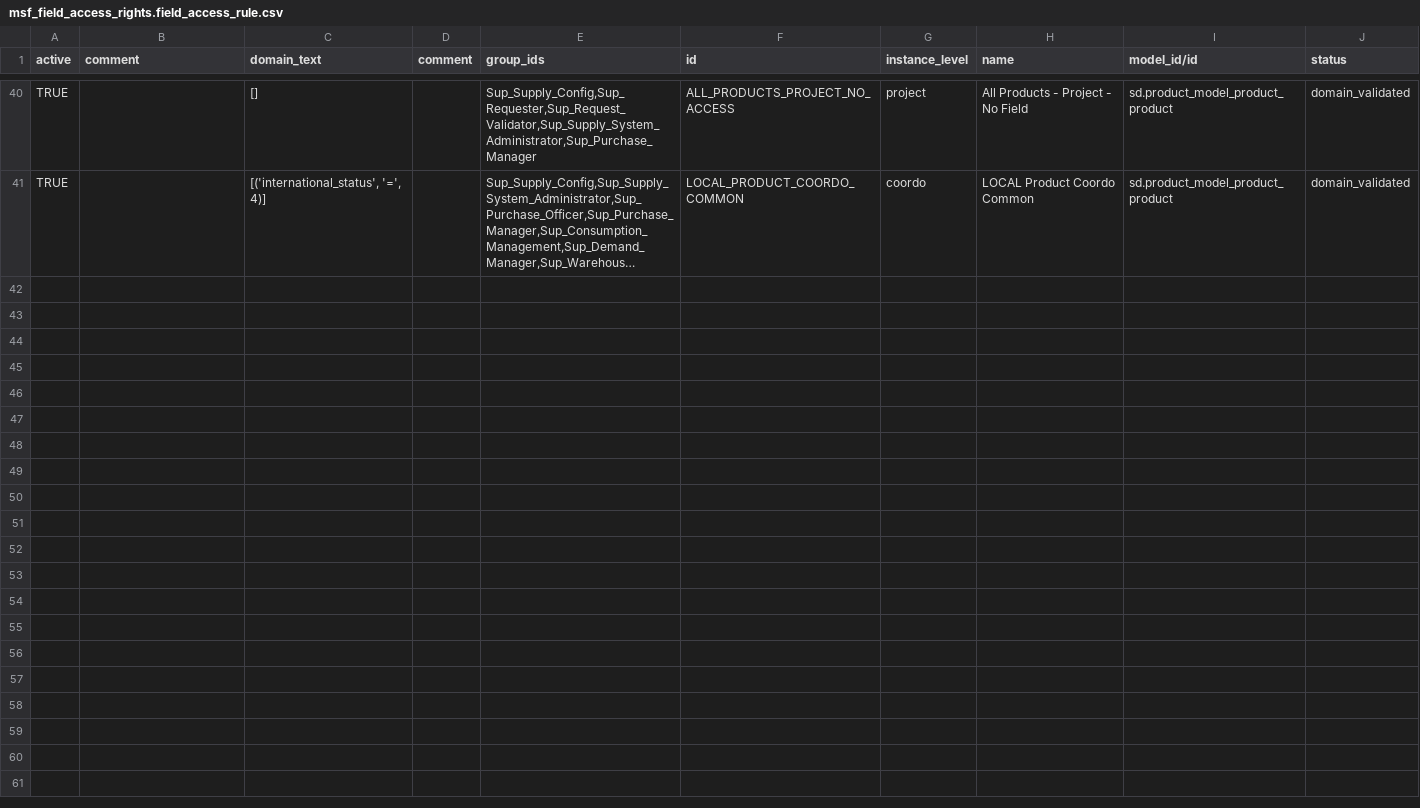
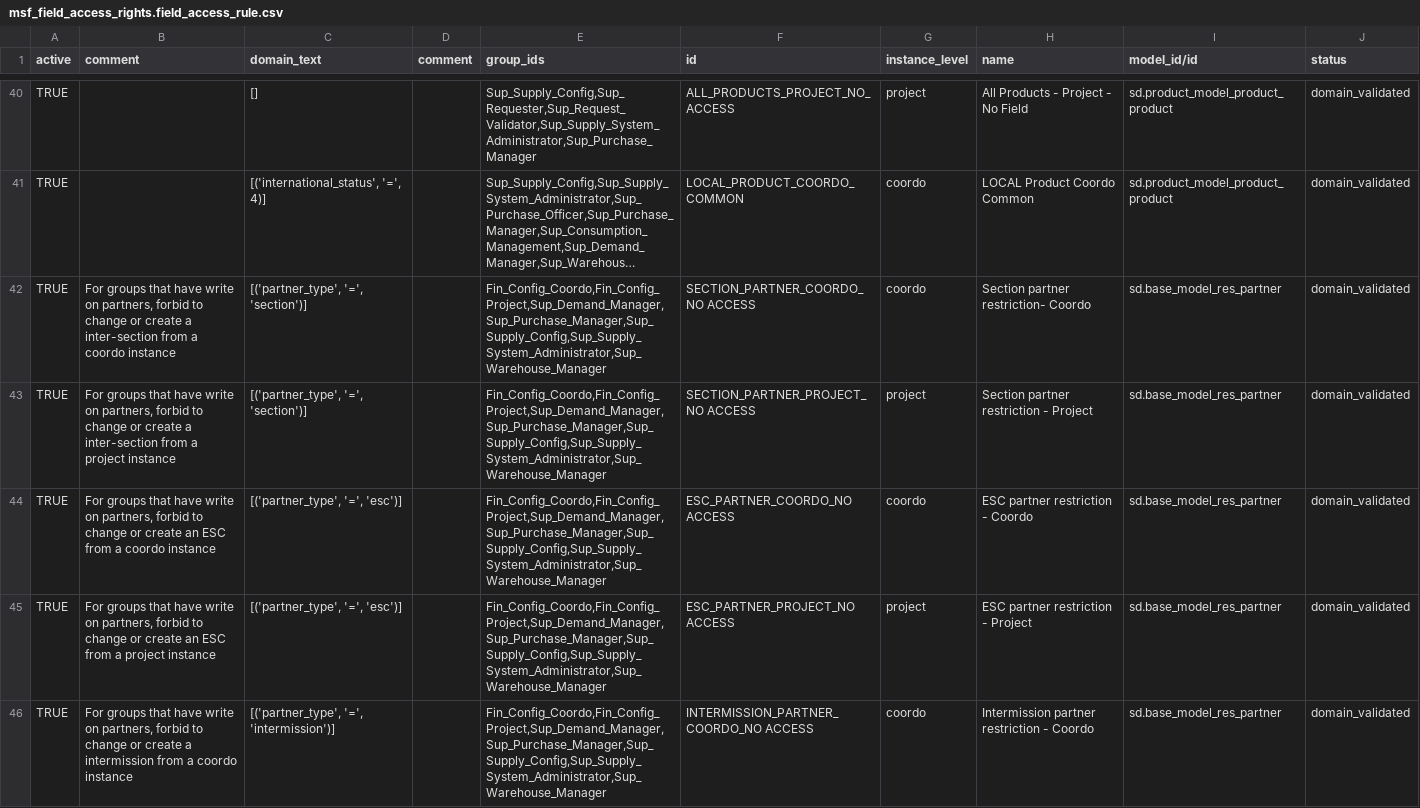
Before and after one commit to Unifield/unifield-wm, a CSV file: data/extra/msf_field_access_rights.field_access_rule.csv, drawn as a sheet; only a part is shown, gaps mark what is left out; long unchanged cells end in …; the diff covers the shown part only; the diff names each change by its address in the sheet, - before the commit and + after, or states it on an @@ line.

Commit message:
User Rights v2.010

```diff
--- a/data/extra/msf_field_access_rights.field_access_rule.csv
+++ b/data/extra/msf_field_access_rights.field_access_rule.csv
+row 42: TRUE | For groups that have write on partners, forbid to change or create a inter-section from a coordo instance | [('partner_type', '=', 'section')] |  | Fin_Config_Coordo,Fin_Config_Project,Sup_Demand_Manager,Sup_Purchase_Manager,Sup_Supply_Config,Sup_Supply_System_Administrator,Sup_Warehouse_Manager | SECTION_PARTNER_COORDO_NO ACCESS | coordo | Section partner restriction- Coordo | sd.base_model_res_partner | domain_validated
+row 43: TRUE | For groups that have write on partners, forbid to change or create a inter-section from a project instance | [('partner_type', '=', 'section')] |  | Fin_Config_Coordo,Fin_Config_Project,Sup_Demand_Manager,Sup_Purchase_Manager,Sup_Supply_Config,Sup_Supply_System_Administrator,Sup_Warehouse_Manager | SECTION_PARTNER_PROJECT_NO ACCESS | project | Section partner restriction - Project | sd.base_model_res_partner | domain_validated
+row 44: TRUE | For groups that have write on partners, forbid to change or create an ESC from a coordo instance | [('partner_type', '=', 'esc')] |  | Fin_Config_Coordo,Fin_Config_Project,Sup_Demand_Manager,Sup_Purchase_Manager,Sup_Supply_Config,Sup_Supply_System_Administrator,Sup_Warehouse_Manager | ESC_PARTNER_COORDO_NO ACCESS | coordo | ESC partner restriction - Coordo | sd.base_model_res_partner | domain_validated
+row 45: TRUE | For groups that have write on partners, forbid to change or create an ESC from a project instance | [('partner_type', '=', 'esc')] |  | Fin_Config_Coordo,Fin_Config_Project,Sup_Demand_Manager,Sup_Purchase_Manager,Sup_Supply_Config,Sup_Supply_System_Administrator,Sup_Warehouse_Manager | ESC_PARTNER_PROJECT_NO ACCESS | project | ESC partner restriction - Project | sd.base_model_res_partner | domain_validated
+row 46: TRUE | For groups that have write on partners, forbid to change or create a intermission from a coordo instance | [('partner_type', '=', 'intermission')] |  | Fin_Config_Coordo,Fin_Config_Project,Sup_Demand_Manager,Sup_Purchase_Manager,Sup_Supply_Config,Sup_Supply_System_Administrator,Sup_Warehouse_Manager | INTERMISSION_PARTNER_COORDO_NO ACCESS | coordo | Intermission partner restriction - Coordo | sd.base_model_res_partner | domain_validated
```
Also changed, not shown: 5 added rows elsewhere in this file, data/extra/ir.model.access.csv, 2 other files.
